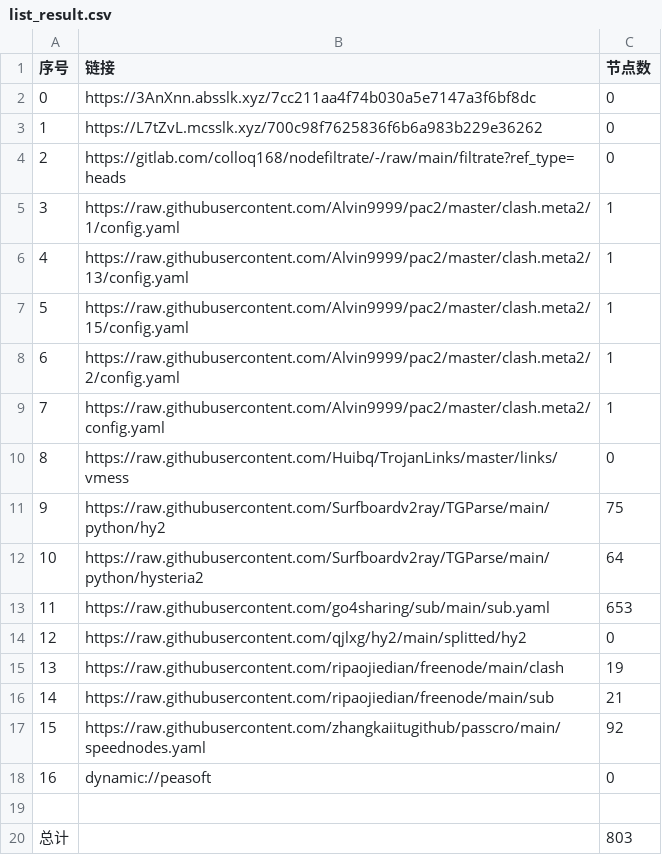
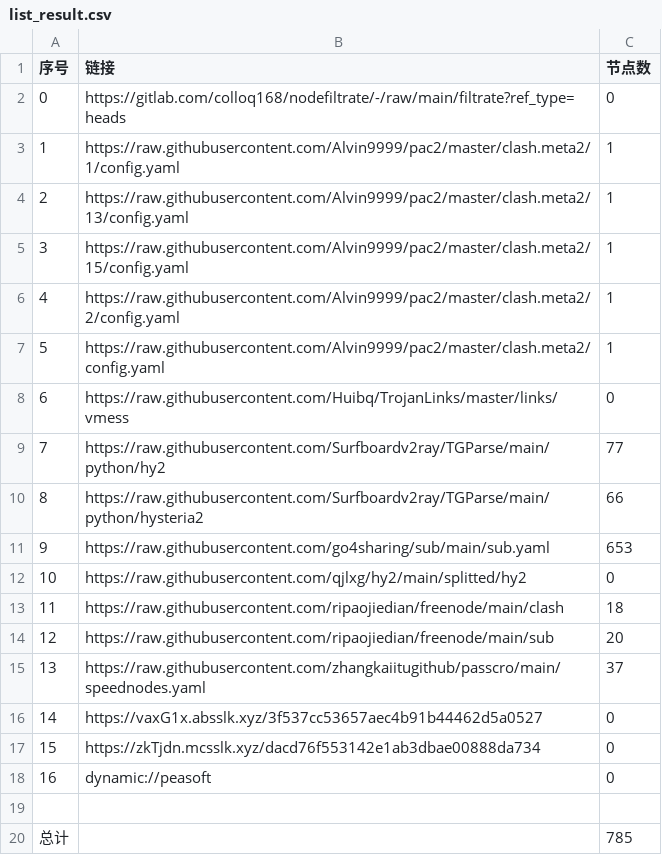
Before and after one commit to weg2025/AutoSearchPublicNodes, a CSV file: list_result.csv, drawn as a sheet; removed rows and columns are numbered as before the commit, all else as after; the diff names each change by its address in the sheet, - before the commit and + after, or states it on an @@ line.

```diff
--- a/list_result.csv
+++ b/list_result.csv
-row 2: 0 | https://3AnXnn.absslk.xyz/7cc211aa4f74b030a5e7147a3f6bf8dc | 0
-row 3: 1 | https://L7tZvL.mcsslk.xyz/700c98f7625836f6b6a983b229e36262 | 0
@@ column A (序号) renumbered between rows 2 and 15 @@
-C9 (节点数): 75
+C9 (节点数): 77
-C10 (节点数): 64
+C10 (节点数): 66
-C13 (节点数): 19
+C13 (节点数): 18
-C14 (节点数): 21
+C14 (节点数): 20
-C15 (节点数): 92
+C15 (节点数): 37
+row 16: 14 | https://vaxG1x.absslk.xyz/3f537cc53657aec4b91b44462d5a0527 | 0
+row 17: 15 | https://zkTjdn.mcsslk.xyz/dacd76f553142e1ab3dbae00888da734 | 0
-C20 (节点数): 803
+C20 (节点数): 785
```
Also changed, not shown: 28 other files.
